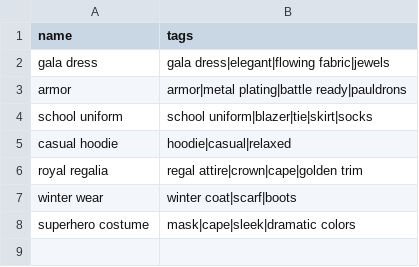
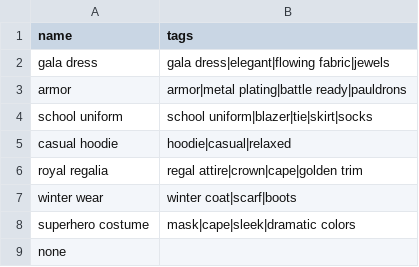
Before and after one commit to ryogatwo/pony-matrix-generator, a CSV file: data/outfits.csv, drawn as a sheet; the diff names each change by its address in the sheet, - before the commit and + after, or states it on an @@ line.

Commit message:
Update outfits.csv

```diff
--- a/data/outfits.csv
+++ b/data/outfits.csv
+row 9: none
```
